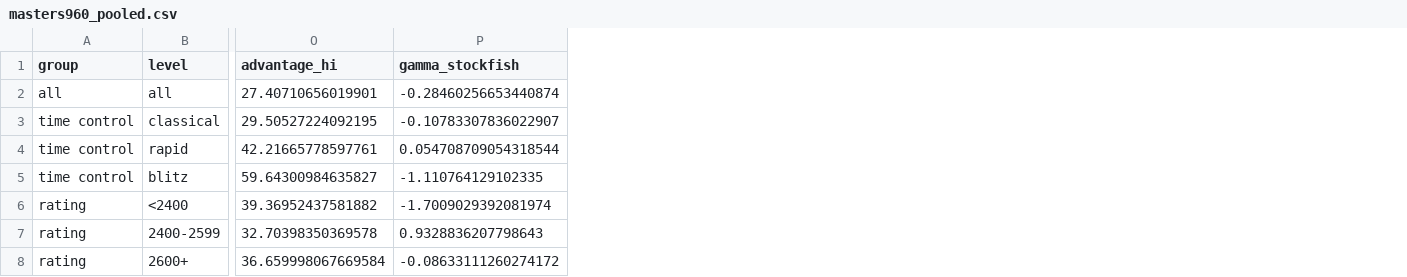
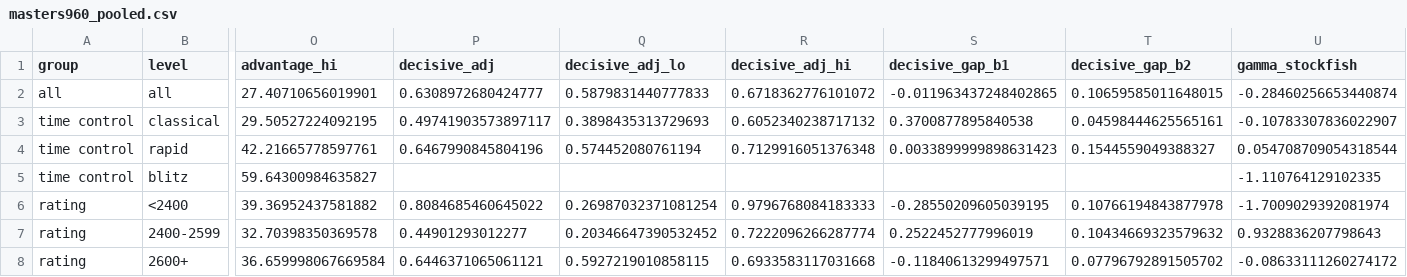
Before and after one commit to aaronsfox/chess960-analysis, a CSV file: results/masters960/masters960_pooled.csv, drawn as a sheet; only a part is shown, gaps mark what is left out; the diff names each change by its address in the sheet, - before the commit and + after, or states it on an @@ line.

```diff
--- a/results/masters960/masters960_pooled.csv
+++ b/results/masters960/masters960_pooled.csv
+column P (decisive_adj), rows 2-8: 0.6308972680424777 | 0.49741903573897117 | 0.6467990845804196 |  | 0.8084685460645022 | 0.44901293012277 | 0.6446371065061121
+column Q (decisive_adj_lo), rows 2-8: 0.5879831440777833 | 0.3898435313729693 | 0.574452080761194 |  | 0.26987032371081254 | 0.20346647390532452 | 0.5927219010858115
+column R (decisive_adj_hi), rows 2-8: 0.6718362776101072 | 0.6052340238717132 | 0.7129916051376348 |  | 0.9796768084183333 | 0.7222096266287774 | 0.6933583117031668
+column S (decisive_gap_b1), rows 2-8: -0.011963437248402865 | 0.3700877895840538 | 0.0033899999898631423 |  | -0.28550209605039195 | 0.2522452777996019 | -0.11840613299497571
+column T (decisive_gap_b2), rows 2-8: 0.10659585011648015 | 0.04598444625565161 | 0.1544559049388327 |  | 0.10766194843877978 | 0.10434669323579632 | 0.07796792891505702
```
Also changed, not shown: results/compare_levels/compare_agreement.csv, results/compare_levels/compare_posteriors.csv, 16 other files.
